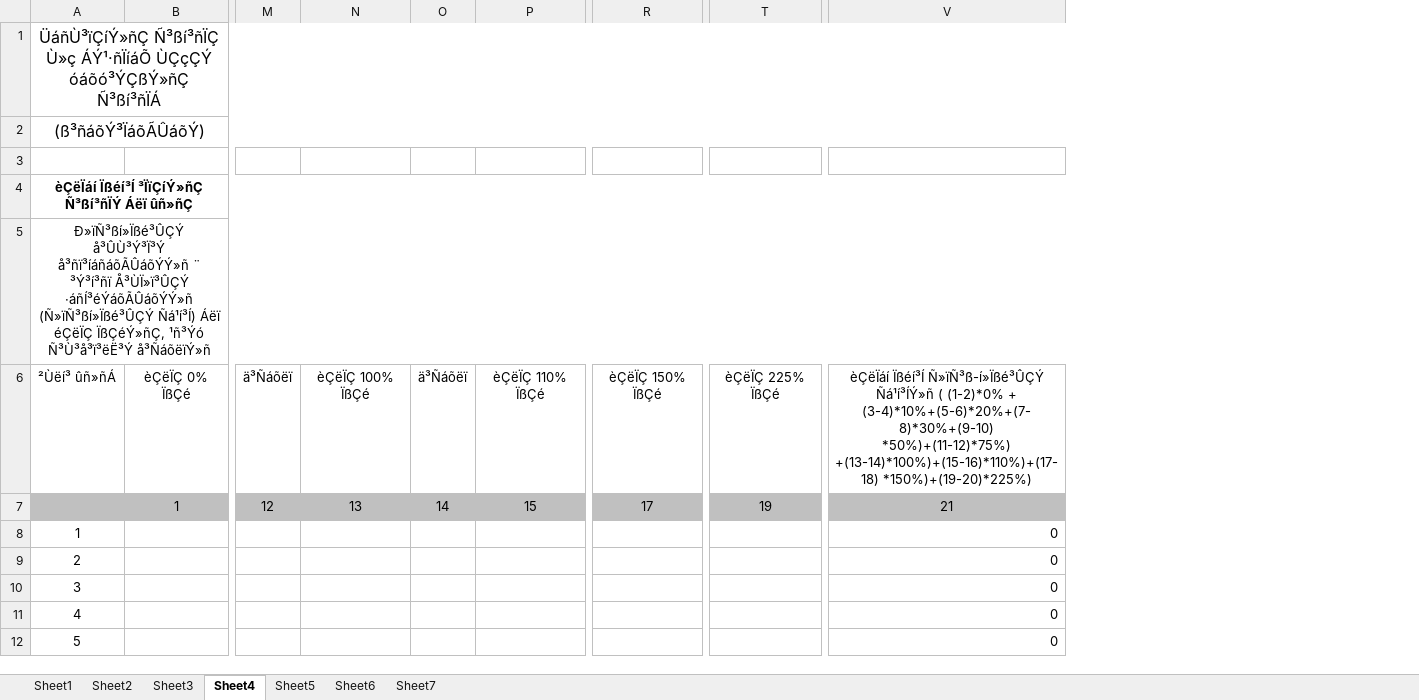
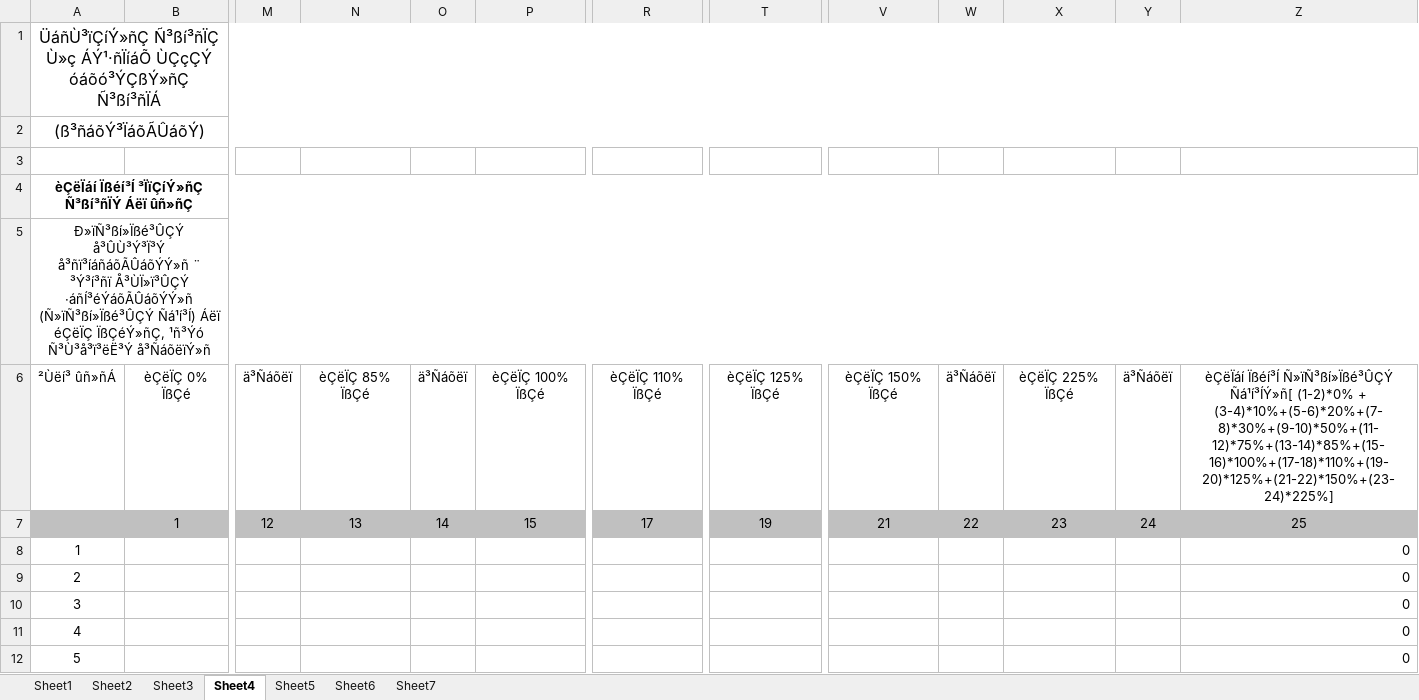
Before and after one commit to DevelopersBloom/DC_New_backend, an Excel workbook: v03.xlsx, sheet Sheet4, drawn as a sheet; only a part is shown, gaps mark what is left out; values as stored, in another font and other column widths than the file's, no borders; addresses are those after the commit; ↵ is a line break in a cell; the diff names each change by its address in the sheet, - before the commit and + after, or states it on an @@ line.

```diff
--- a/v03.xlsx (sheet Sheet4)
+++ b/v03.xlsx (sheet Sheet4)
+column V, rows 6-7: èÇëÏÇ 150% ÏßÇé | 21
+column W, rows 6-7: ä³Ñáõëï | 22
+column X, rows 6-7: èÇëÏÇ 225% ÏßÇé | 23
+column Y, rows 6-7: ä³Ñáõëï | 24
-N6: èÇëÏÇ 100% ÏßÇé
+N6: èÇëÏÇ 85% ÏßÇé
-P6: èÇëÏÇ 110% ÏßÇé
+P6: èÇëÏÇ 100% ÏßÇé
-R6: èÇëÏÇ 150% ÏßÇé
+R6: èÇëÏÇ 110% ÏßÇé
-T6: èÇëÏÇ 225% ÏßÇé
+T6: èÇëÏÇ 125% ÏßÇé
-Z6: èÇëÏáí Ïßéí³Í Ñ»ïÑ³ß-í»Ïßé³ÛÇÝ Ñá¹í³ÍÝ»ñ ( (1-2)*0% + (3-4)*10%+(5-6)*20%+(7-8)*30%+(9-10) *50%)+(11-12)*75%) ↵ +(13-14)*100%)+(15-16)*110%)+(17-18) *150%)+(19-20)*225%)
+Z6: èÇëÏáí Ïßéí³Í Ñ»ïÑ³ßí»Ïßé³ÛÇÝ Ñá¹í³ÍÝ»ñ[ (1-2)*0% + (3-4)*10%+(5-6)*20%+(7-8)*30%+(9-10)*50%+(11-12)*75%+(13-14)*85%+(15-16)*100%+(17-18)*110%+(19-20)*125%+(21-22)*150%+(23-24)*225%]
-Z7: 21
+Z7: 25
```
Also changed, not shown: sheet Sheet3, sheet Sheet1, sheet Sheet2, formulas that keep their value, 2 other files.
